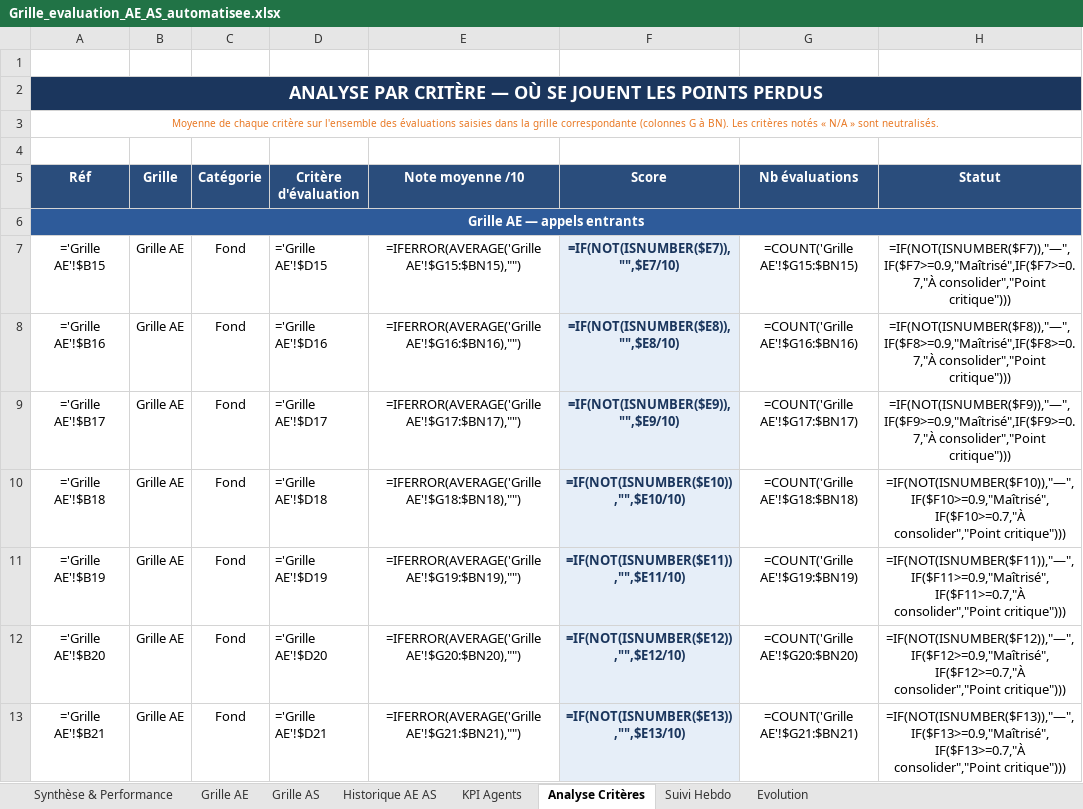
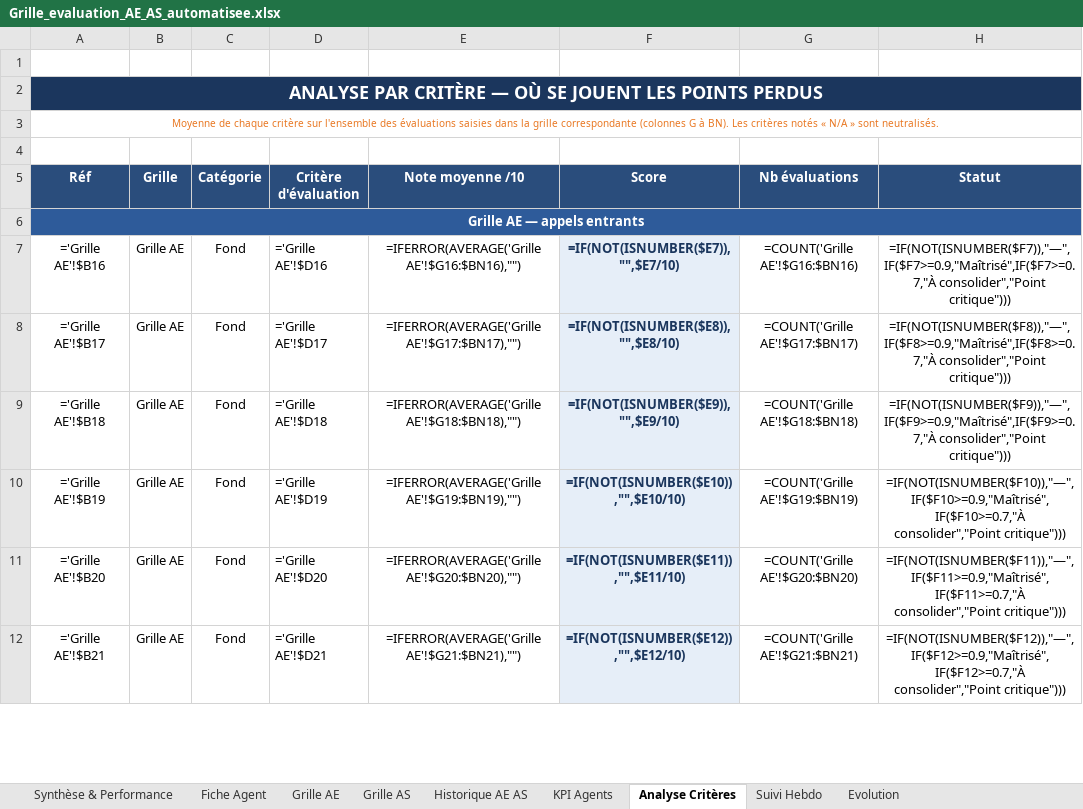
Before and after one commit to 21Suramo/foot-model, an Excel workbook: excel-audit-ae-as/Grille_evaluation_AE_AS_automatisee.xlsx, sheet Analyse Critères, drawn as a sheet; only a part is shown; values as stored, in another font and other column widths than the file's, no borders; formulas without a stored value are shown as written; conditional formats not drawn; removed rows and columns are numbered as before the commit, all else as after; the diff covers the shown part only; the diff names each change by its address in the sheet, - before the commit and + after, or states it on an @@ line.

```diff
--- a/excel-audit-ae-as/Grille_evaluation_AE_AS_automatisee.xlsx (sheet Analyse Critères)
+++ b/excel-audit-ae-as/Grille_evaluation_AE_AS_automatisee.xlsx (sheet Analyse Critères)
+sheet tab: Fiche Agent
-row 7: ='Grille AE'!$B15 | Grille AE | Fond | ='Grille AE'!$D15 | =IFERROR(AVERAGE('Grille AE'!$G15:$BN15),"") | =IF(NOT(ISNUMBER($E7)),"",$E7/10) | =COUNT('Grille AE'!$G15:$BN15) | =IF(NOT(ISNUMBER($F7)),"—",IF($F7>=0.9,"Maîtrisé",IF($F7>=0.7,"À consolider","Point critique")))
-F7 (Score): =IF(NOT(ISNUMBER($E8)),"",$E8/10)
+F7 (Score): =IF(NOT(ISNUMBER($E7)),"",$E7/10)
-H7 (Statut): =IF(NOT(ISNUMBER($F8)),"—",IF($F8>=0.9,"Maîtrisé",IF($F8>=0.7,"À consolider","Point critique")))
+H7 (Statut): =IF(NOT(ISNUMBER($F7)),"—",IF($F7>=0.9,"Maîtrisé",IF($F7>=0.7,"À consolider","Point critique")))
-F8 (Score): =IF(NOT(ISNUMBER($E9)),"",$E9/10)
+F8 (Score): =IF(NOT(ISNUMBER($E8)),"",$E8/10)
-H8 (Statut): =IF(NOT(ISNUMBER($F9)),"—",IF($F9>=0.9,"Maîtrisé",IF($F9>=0.7,"À consolider","Point critique")))
+H8 (Statut): =IF(NOT(ISNUMBER($F8)),"—",IF($F8>=0.9,"Maîtrisé",IF($F8>=0.7,"À consolider","Point critique")))
-F9 (Score): =IF(NOT(ISNUMBER($E10)),"",$E10/10)
+F9 (Score): =IF(NOT(ISNUMBER($E9)),"",$E9/10)
-H9 (Statut): =IF(NOT(ISNUMBER($F10)),"—",IF($F10>=0.9,"Maîtrisé",IF($F10>=0.7,"À consolider","Point critique")))
+H9 (Statut): =IF(NOT(ISNUMBER($F9)),"—",IF($F9>=0.9,"Maîtrisé",IF($F9>=0.7,"À consolider","Point critique")))
-F10 (Score): =IF(NOT(ISNUMBER($E11)),"",$E11/10)
+F10 (Score): =IF(NOT(ISNUMBER($E10)),"",$E10/10)
-H10 (Statut): =IF(NOT(ISNUMBER($F11)),"—",IF($F11>=0.9,"Maîtrisé",IF($F11>=0.7,"À consolider","Point critique")))
+H10 (Statut): =IF(NOT(ISNUMBER($F10)),"—",IF($F10>=0.9,"Maîtrisé",IF($F10>=0.7,"À consolider","Point critique")))
-F11 (Score): =IF(NOT(ISNUMBER($E12)),"",$E12/10)
+F11 (Score): =IF(NOT(ISNUMBER($E11)),"",$E11/10)
-H11 (Statut): =IF(NOT(ISNUMBER($F12)),"—",IF($F12>=0.9,"Maîtrisé",IF($F12>=0.7,"À consolider","Point critique")))
+H11 (Statut): =IF(NOT(ISNUMBER($F11)),"—",IF($F11>=0.9,"Maîtrisé",IF($F11>=0.7,"À consolider","Point critique")))
-F12 (Score): =IF(NOT(ISNUMBER($E13)),"",$E13/10)
+F12 (Score): =IF(NOT(ISNUMBER($E12)),"",$E12/10)
-H12 (Statut): =IF(NOT(ISNUMBER($F13)),"—",IF($F13>=0.9,"Maîtrisé",IF($F13>=0.7,"À consolider","Point critique")))
+H12 (Statut): =IF(NOT(ISNUMBER($F12)),"—",IF($F12>=0.9,"Maîtrisé",IF($F12>=0.7,"À consolider","Point critique")))
```
Also changed, not shown: 1 added row and 41 edited cells elsewhere in this sheet, sheet Grille AE, sheet Historique AE AS, sheet KPI Agents, sheet Synthèse & Performance, charts or pictures, 4 other files.
